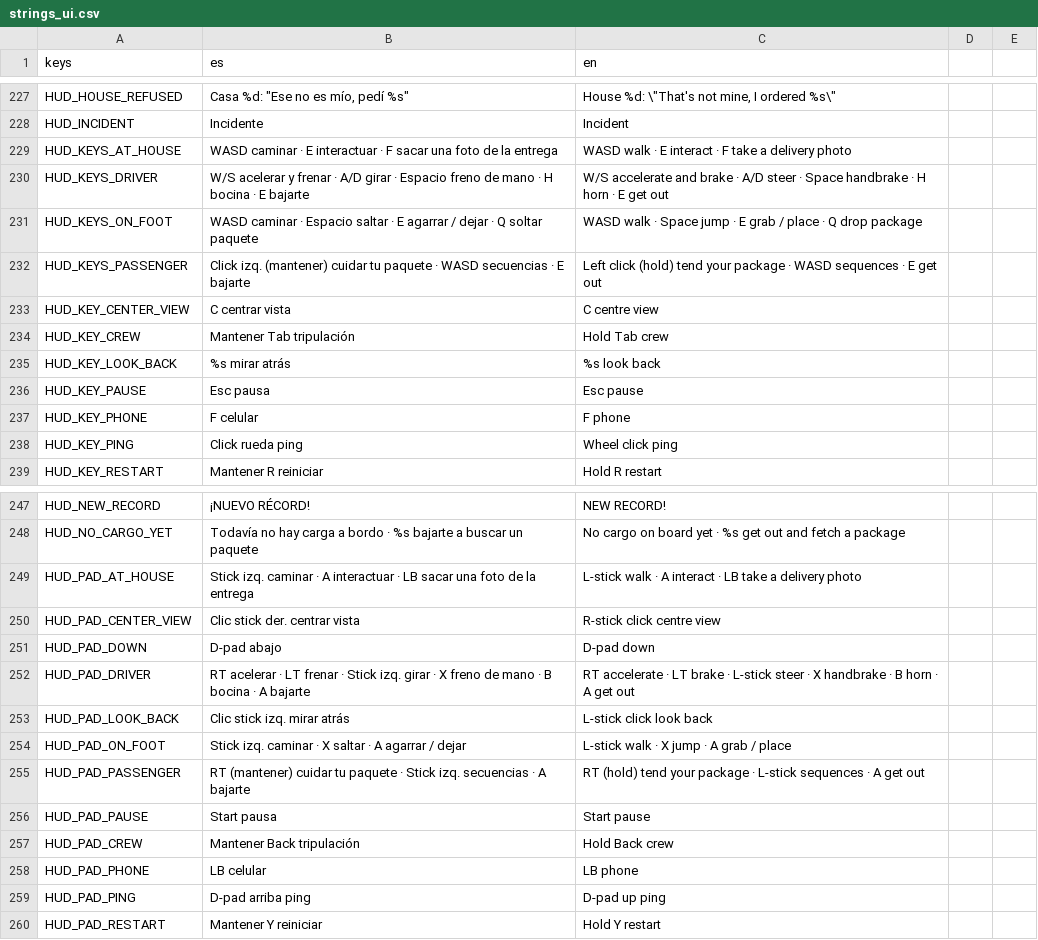
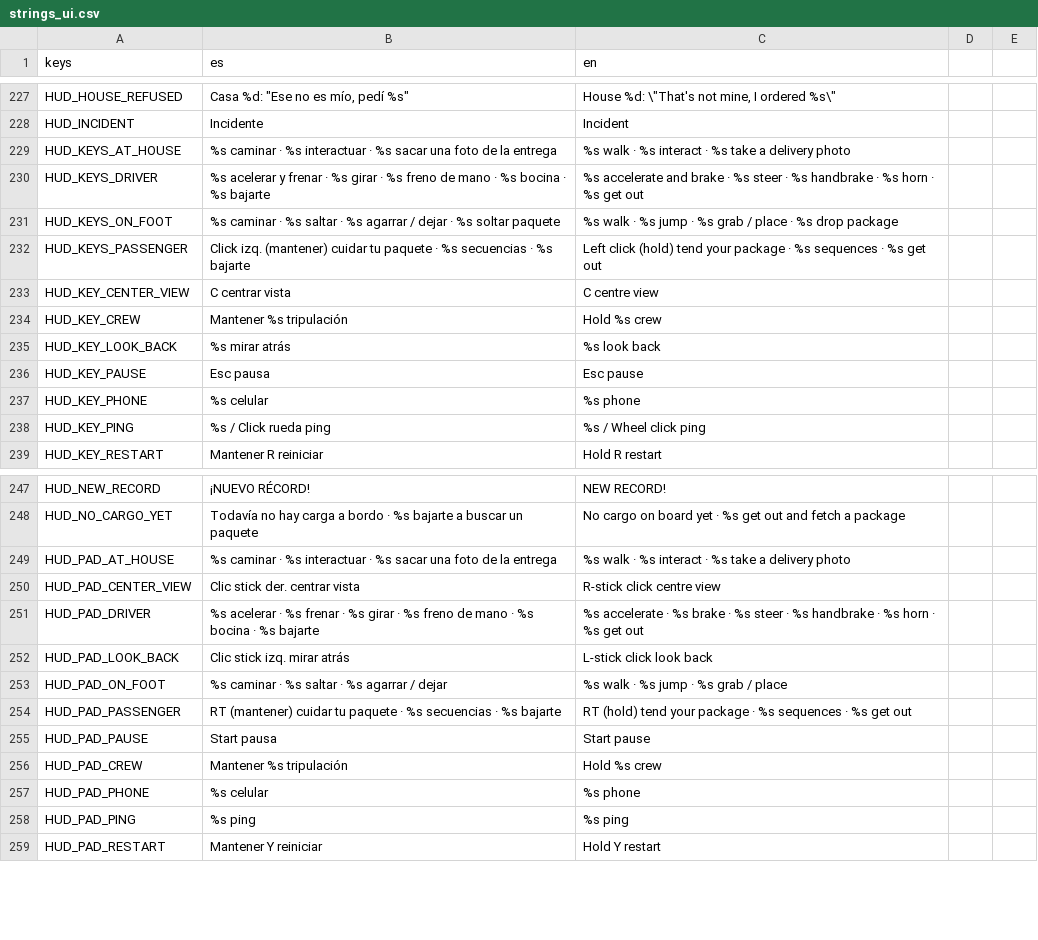
Before and after one commit to Delestal94/Prometeus, a CSV file: do-not-drop/translations/strings_ui.csv, drawn as a sheet; only a part is shown, gaps mark what is left out; the diff covers the shown part only.

```diff
--- a/do-not-drop/translations/strings_ui.csv
+++ b/do-not-drop/translations/strings_ui.csv
@@ -228,12 +228,12 @@ HUD_HOUSE_REFUSED,"Casa %d: ""Ese no es mío, pedí %s""","House %d: \""That's n
 HUD_INCIDENT,Incidente,Incident
-HUD_KEYS_AT_HOUSE,WASD  caminar   ·   E  interactuar   ·   F  sacar una foto de la entrega,WASD  walk   ·   E  interact   ·   F  take a delivery photo
-HUD_KEYS_DRIVER,W/S  acelerar y frenar   ·   A/D  girar   ·   Espacio  freno de mano   ·   H  bocina   ·   E  bajarte,W/S  accelerate and brake   ·   A/D  steer   ·   Space  handbrake   ·   H  horn   ·   E  get out
-HUD_KEYS_ON_FOOT,WASD  caminar   ·   Espacio  saltar   ·   E  agarrar / dejar   ·   Q  soltar paquete,WASD  walk   ·   Space  jump   ·   E  grab / place   ·   Q  drop package
-HUD_KEYS_PASSENGER,Click izq. (mantener)  cuidar tu paquete   ·   WASD  secuencias   ·   E  bajarte,Left click (hold)  tend your package   ·   WASD  sequences   ·   E  get out
+HUD_KEYS_AT_HOUSE,%s  caminar   ·   %s  interactuar   ·   %s  sacar una foto de la entrega,%s  walk   ·   %s  interact   ·   %s  take a delivery photo
+HUD_KEYS_DRIVER,%s  acelerar y frenar   ·   %s  girar   ·   %s  freno de mano   ·   %s  bocina   ·   %s  bajarte,%s  accelerate and brake   ·   %s  steer   ·   %s  handbrake   ·   %s  horn   ·   %s  get out
+HUD_KEYS_ON_FOOT,%s  caminar   ·   %s  saltar   ·   %s  agarrar / dejar   ·   %s  soltar paquete,%s  walk   ·   %s  jump   ·   %s  grab / place   ·   %s  drop package
+HUD_KEYS_PASSENGER,Click izq. (mantener)  cuidar tu paquete   ·   %s  secuencias   ·   %s  bajarte,Left click (hold)  tend your package   ·   %s  sequences   ·   %s  get out
 HUD_KEY_CENTER_VIEW,C  centrar vista,C  centre view
-HUD_KEY_CREW,Mantener Tab  tripulación,Hold Tab  crew
+HUD_KEY_CREW,Mantener %s  tripulación,Hold %s  crew
 HUD_KEY_LOOK_BACK,%s  mirar atrás,%s  look back
 HUD_KEY_PAUSE,Esc  pausa,Esc  pause
-HUD_KEY_PHONE,F  celular,F  phone
-HUD_KEY_PING,Click rueda  ping,Wheel click  ping
+HUD_KEY_PHONE,%s  celular,%s  phone
+HUD_KEY_PING,%s / Click rueda  ping,%s / Wheel click  ping
 HUD_KEY_RESTART,Mantener R  reiniciar,Hold R  restart
@@ -248,13 +248,12 @@ HUD_NEW_RECORD,¡NUEVO RÉCORD!,NEW RECORD!
 HUD_NO_CARGO_YET,Todavía no hay carga a bordo  ·  %s bajarte a buscar un paquete,No cargo on board yet  ·  %s get out and fetch a package
-HUD_PAD_AT_HOUSE,Stick izq.  caminar   ·   A  interactuar   ·   LB  sacar una foto de la entrega,L-stick  walk   ·   A  interact   ·   LB  take a delivery photo
+HUD_PAD_AT_HOUSE,%s  caminar   ·   %s  interactuar   ·   %s  sacar una foto de la entrega,%s  walk   ·   %s  interact   ·   %s  take a delivery photo
 HUD_PAD_CENTER_VIEW,Clic stick der.  centrar vista,R-stick click  centre view
-HUD_PAD_DOWN,D-pad abajo,D-pad down
-HUD_PAD_DRIVER,RT  acelerar   ·   LT  frenar   ·   Stick izq.  girar   ·   X  freno de mano   ·   B  bocina   ·   A  bajarte,RT  accelerate   ·   LT  brake   ·   L-stick  steer   ·   X  handbrake   ·   B  horn   ·   A  get out
+HUD_PAD_DRIVER,%s  acelerar   ·   %s  frenar   ·   %s  girar   ·   %s  freno de mano   ·   %s  bocina   ·   %s  bajarte,%s  accelerate   ·   %s  brake   ·   %s  steer   ·   %s  handbrake   ·   %s  horn   ·   %s  get out
 HUD_PAD_LOOK_BACK,Clic stick izq.  mirar atrás,L-stick click  look back
-HUD_PAD_ON_FOOT,Stick izq.  caminar   ·   X  saltar   ·   A  agarrar / dejar,L-stick  walk   ·   X  jump   ·   A  grab / place
-HUD_PAD_PASSENGER,RT (mantener)  cuidar tu paquete   ·   Stick izq.  secuencias   ·   A  bajarte,RT (hold)  tend your package   ·   L-stick  sequences   ·   A  get out
+HUD_PAD_ON_FOOT,%s  caminar   ·   %s  saltar   ·   %s  agarrar / dejar,%s  walk   ·   %s  jump   ·   %s  grab / place
+HUD_PAD_PASSENGER,RT (mantener)  cuidar tu paquete   ·   %s  secuencias   ·   %s  bajarte,RT (hold)  tend your package   ·   %s  sequences   ·   %s  get out
 HUD_PAD_PAUSE,Start  pausa,Start  pause
-HUD_PAD_CREW,Mantener Back  tripulación,Hold Back  crew
-HUD_PAD_PHONE,LB  celular,LB  phone
-HUD_PAD_PING,D-pad arriba  ping,D-pad up  ping
+HUD_PAD_CREW,Mantener %s  tripulación,Hold %s  crew
+HUD_PAD_PHONE,%s  celular,%s  phone
+HUD_PAD_PING,%s  ping,%s  ping
 HUD_PAD_RESTART,Mantener Y  reiniciar,Hold Y  restart
```
Also changed, not shown: 12 edited cells elsewhere in this file, 11 other files.
